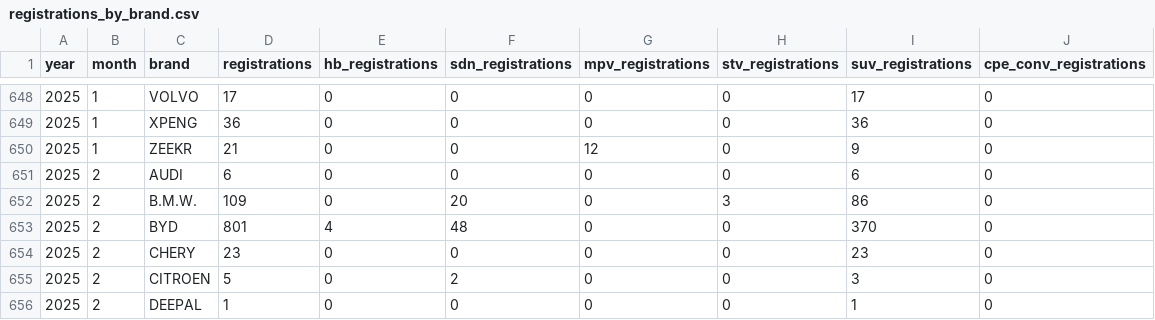
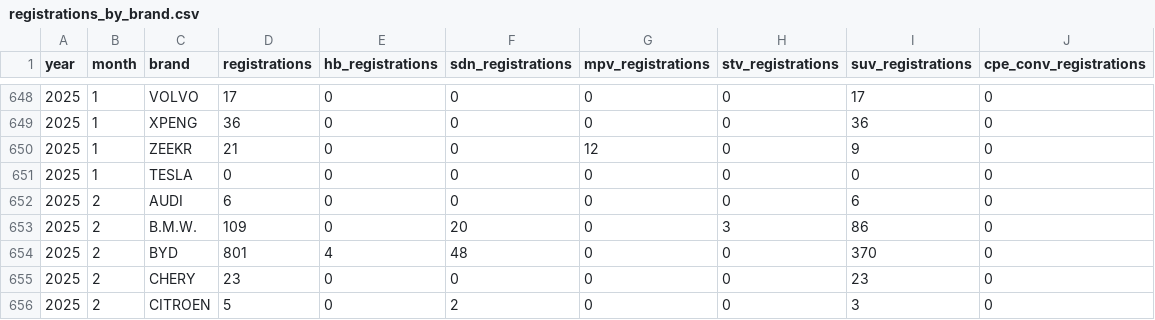
Before and after one commit to firedevs-team/tesla-data, a CSV file: car_registrations/countries/singapore/registrations_by_brand.csv, drawn as a sheet; only a part is shown, gaps mark what is left out; the shorter side is filled out with more unchanged rows.

Commit message:
feature(singapore): added missing data for singapore december

```diff
--- a/car_registrations/countries/singapore/registrations_by_brand.csv
+++ b/car_registrations/countries/singapore/registrations_by_brand.csv
@@ -650,2 +650,3 @@
 2025,1,"ZEEKR",21,0,0,12,0,9,0
+2025,1,"TESLA",0,0,0,0,0,0,0
 2025,2,"AUDI",6,0,0,0,0,6,0
```
Also changed, not shown: _generated/tesla_monthly_registrations.csv.
